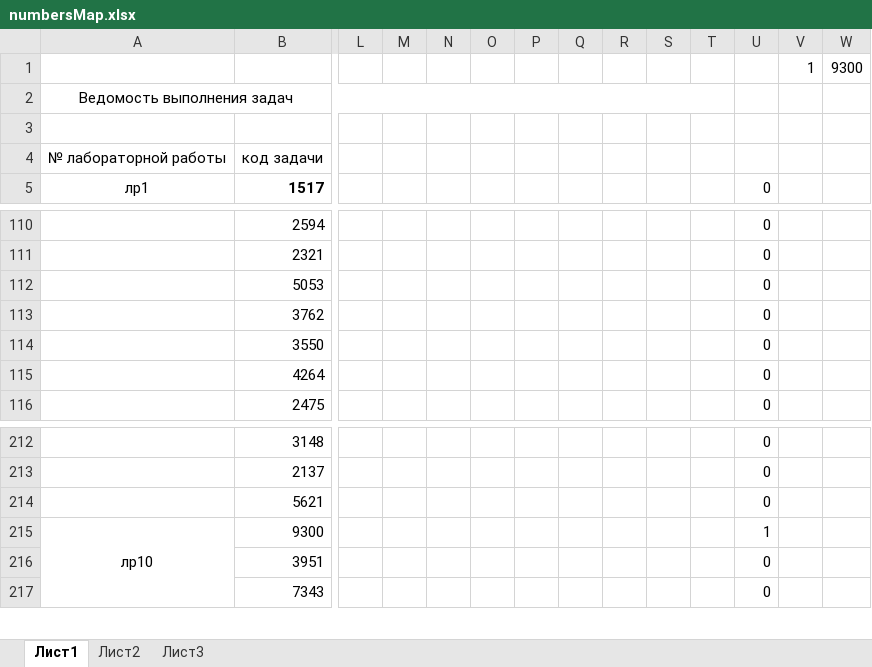
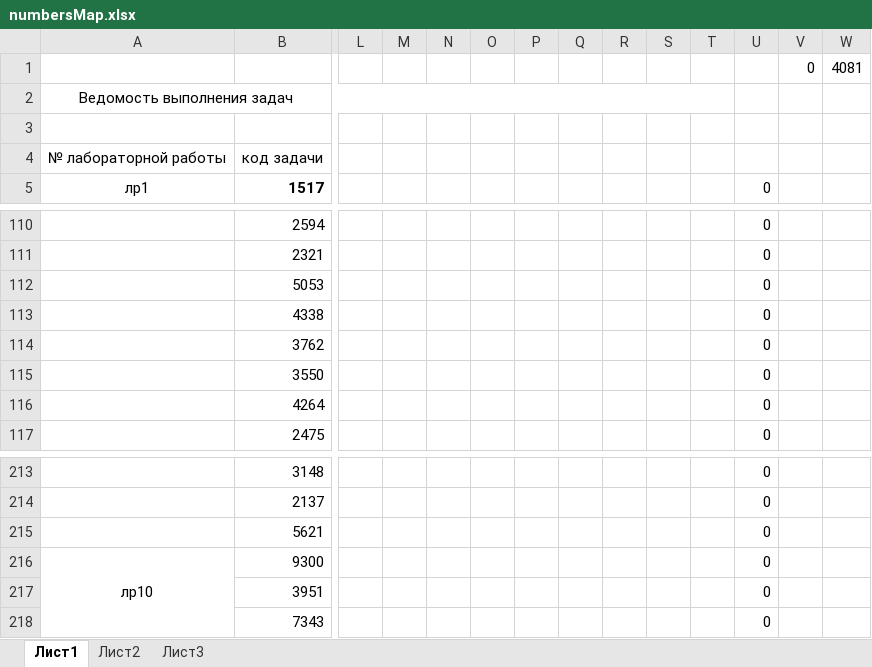
Before and after one commit to AKryukov92/programming-basics, an Excel workbook: src/numbersMap.xlsx, sheet Лист1, drawn as a sheet; only a part is shown, gaps mark what is left out; values as stored, in another font and other column widths than the file's, no borders; removed rows and columns are numbered as before the commit, all else as after; rows hold the shown columns only; the diff names each change by its address in the sheet, - before the commit and + after, or states it on an @@ line.

```diff
--- a/src/numbersMap.xlsx (sheet Лист1)
+++ b/src/numbersMap.xlsx (sheet Лист1)
-row 1:  |  |  |  |  |  |  |  |  |  |  |  | 1 | 9300
+row 1:  |  |  |  |  |  |  |  |  |  |  |  | 0 | 4081
+row 113:  | 4338 |  |  |  |  |  |  |  |  |  | 0
-U216: 1
+U216: 0
```
Also changed, not shown: formulas that keep their value, 12 other files.
